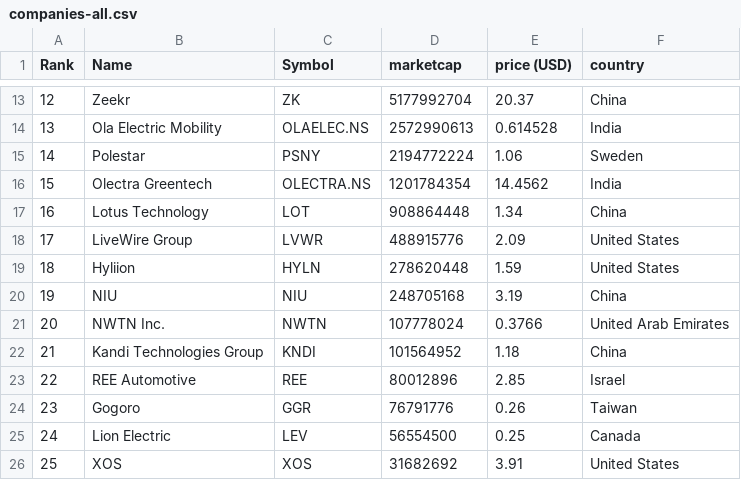
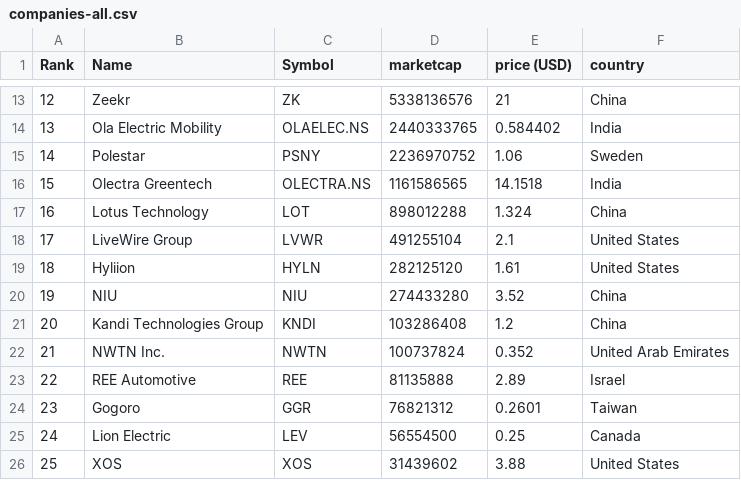
Before and after one commit to sosalemorvan/merida-june-6-2024_artfisica, a CSV file: companies-all.csv, drawn as a sheet; only a part is shown, gaps mark what is left out; the diff covers the shown part only.

```diff
--- a/companies-all.csv
+++ b/companies-all.csv
@@ -13,14 +13,14 @@
-"12","Zeekr","ZK","5177992704","20.37","China"
-"13","Ola Electric Mobility","OLAELEC.NS","2572990613","0.614528","India"
-"14","Polestar","PSNY","2194772224","1.06","Sweden"
-"15","Olectra Greentech","OLECTRA.NS","1201784354","14.4562","India"
-"16","Lotus Technology","LOT","908864448","1.34","China"
-"17","LiveWire Group","LVWR","488915776","2.09","United States"
-"18","Hyliion","HYLN","278620448","1.59","United States"
-"19","NIU","NIU","248705168","3.19","China"
-"20","NWTN Inc.","NWTN","107778024","0.3766","United Arab Emirates"
-"21","Kandi Technologies Group","KNDI","101564952","1.18","China"
-"22","REE Automotive","REE","80012896","2.85","Israel"
-"23","Gogoro","GGR","76791776","0.26","Taiwan"
+"12","Zeekr","ZK","5338136576","21","China"
+"13","Ola Electric Mobility","OLAELEC.NS","2440333765","0.584402","India"
+"14","Polestar","PSNY","2236970752","1.06","Sweden"
+"15","Olectra Greentech","OLECTRA.NS","1161586565","14.1518","India"
+"16","Lotus Technology","LOT","898012288","1.324","China"
+"17","LiveWire Group","LVWR","491255104","2.1","United States"
+"18","Hyliion","HYLN","282125120","1.61","United States"
+"19","NIU","NIU","274433280","3.52","China"
+"20","Kandi Technologies Group","KNDI","103286408","1.2","China"
+"21","NWTN Inc.","NWTN","100737824","0.352","United Arab Emirates"
+"22","REE Automotive","REE","81135888","2.89","Israel"
+"23","Gogoro","GGR","76821312","0.2601","Taiwan"
 "24","Lion Electric","LEV","56554500","0.25","Canada"
-"25","XOS","XOS","31682692","3.91","United States"
+"25","XOS","XOS","31439602","3.88","United States"
```
Also changed, not shown: 45 edited cells elsewhere in this file, companies-china.csv.
